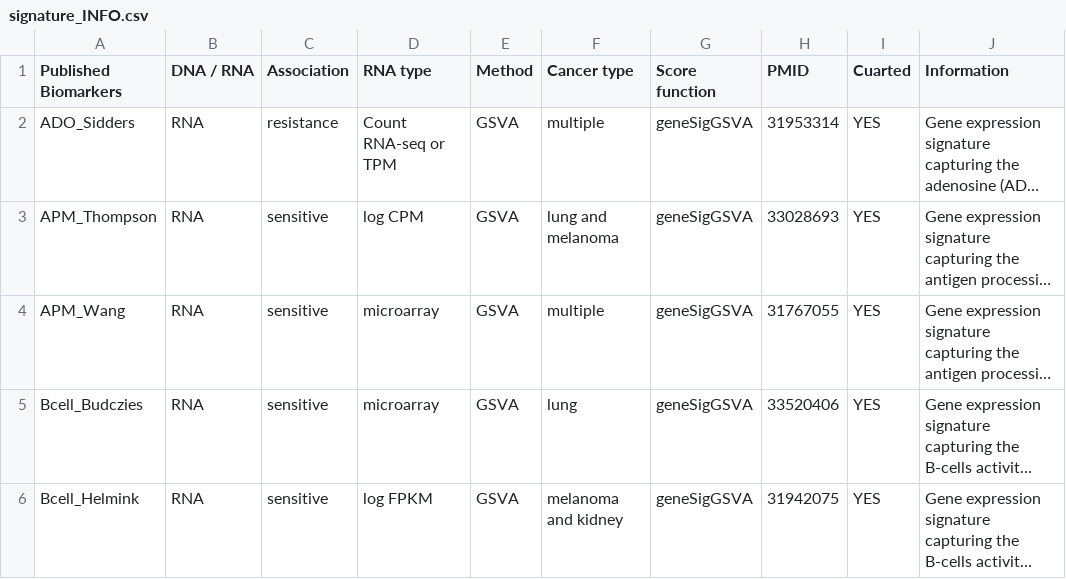
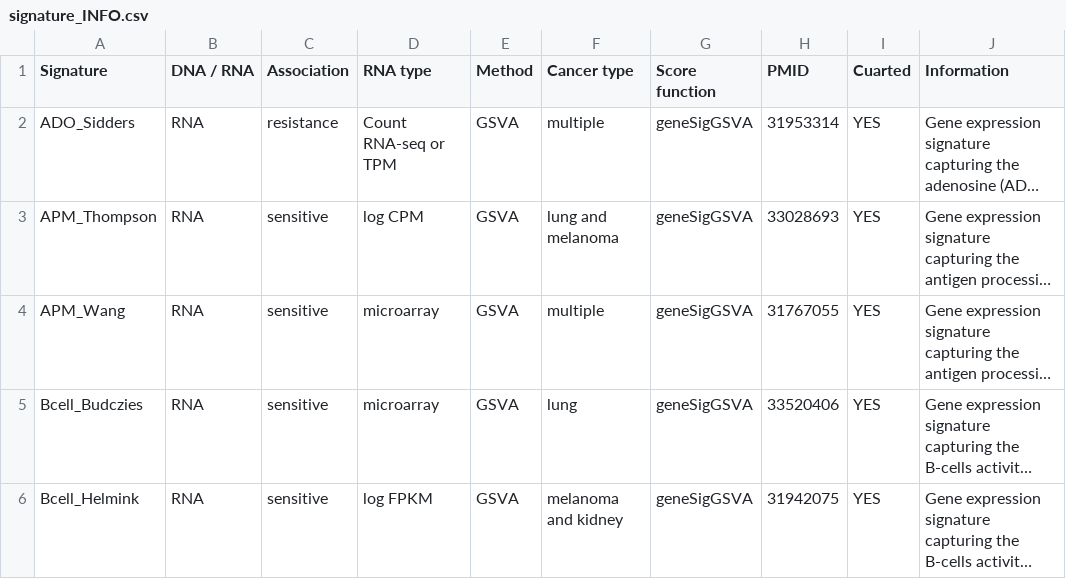
Before and after one commit to bhklab/SignatureSets, a CSV file: data-raw/signature_INFO.csv, drawn as a sheet; only a part is shown; long unchanged cells end in …; the diff names each change by its address in the sheet, - before the commit and + after, or states it on an @@ line.

Commit message:
update the column names for signature information.

```diff
--- a/data-raw/signature_INFO.csv
+++ b/data-raw/signature_INFO.csv
-A1: Published Biomarkers
+A1: Signature
```
